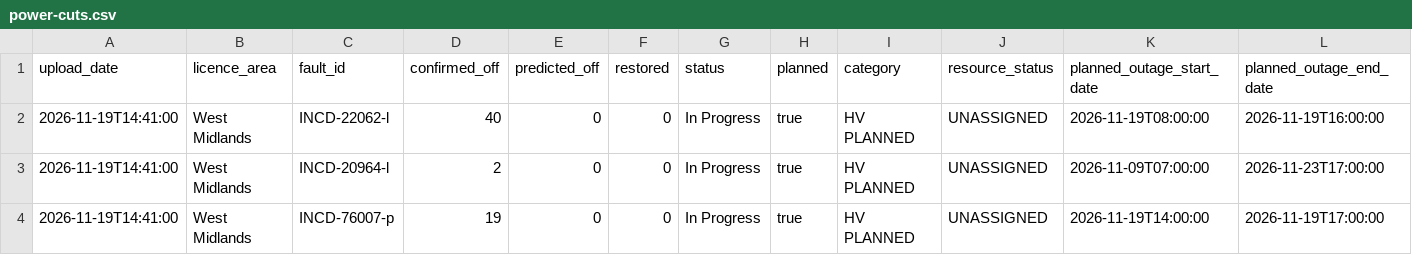
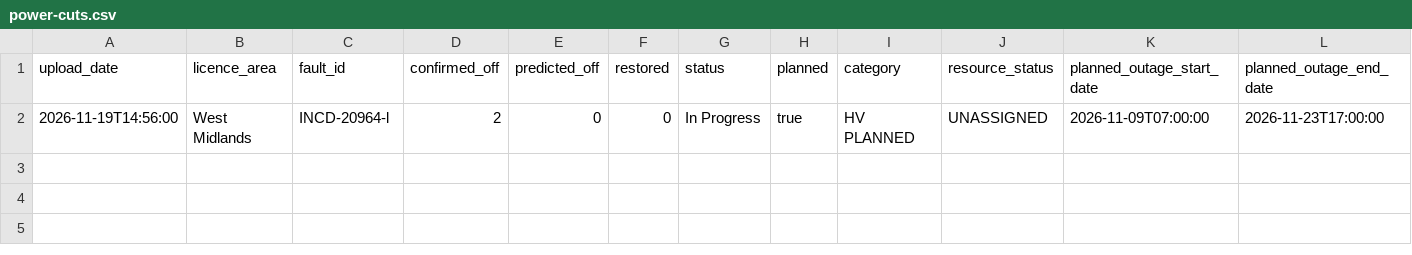
Before and after one commit to thechelsuk/uk.cheltenham-od.raw, a CSV file: sources/nged-power-cuts/power-cuts.csv, drawn as a sheet; only a part is shown; removed rows and columns are numbered as before the commit, all else as after; rows hold the shown columns only; the diff names each change by its address in the sheet, - before the commit and + after, or states it on an @@ line.

```diff
--- a/sources/nged-power-cuts/power-cuts.csv
+++ b/sources/nged-power-cuts/power-cuts.csv
-row 2: 2026-11-19T14:41:00 | West Midlands | INCD-22062-l | 40 | 0 | 0 | In Progress | true | HV PLANNED | UNASSIGNED | 2026-11-19T08:00:00 | 2026-11-19T16:00:00
-A2 (upload_date): 2026-11-19T14:41:00
+A2 (upload_date): 2026-11-19T14:56:00
-row 4: 2026-11-19T14:41:00 | West Midlands | INCD-76007-p | 19 | 0 | 0 | In Progress | true | HV PLANNED | UNASSIGNED | 2026-11-19T14:00:00 | 2026-11-19T17:00:00
```
Also changed, not shown: 2 other files.
